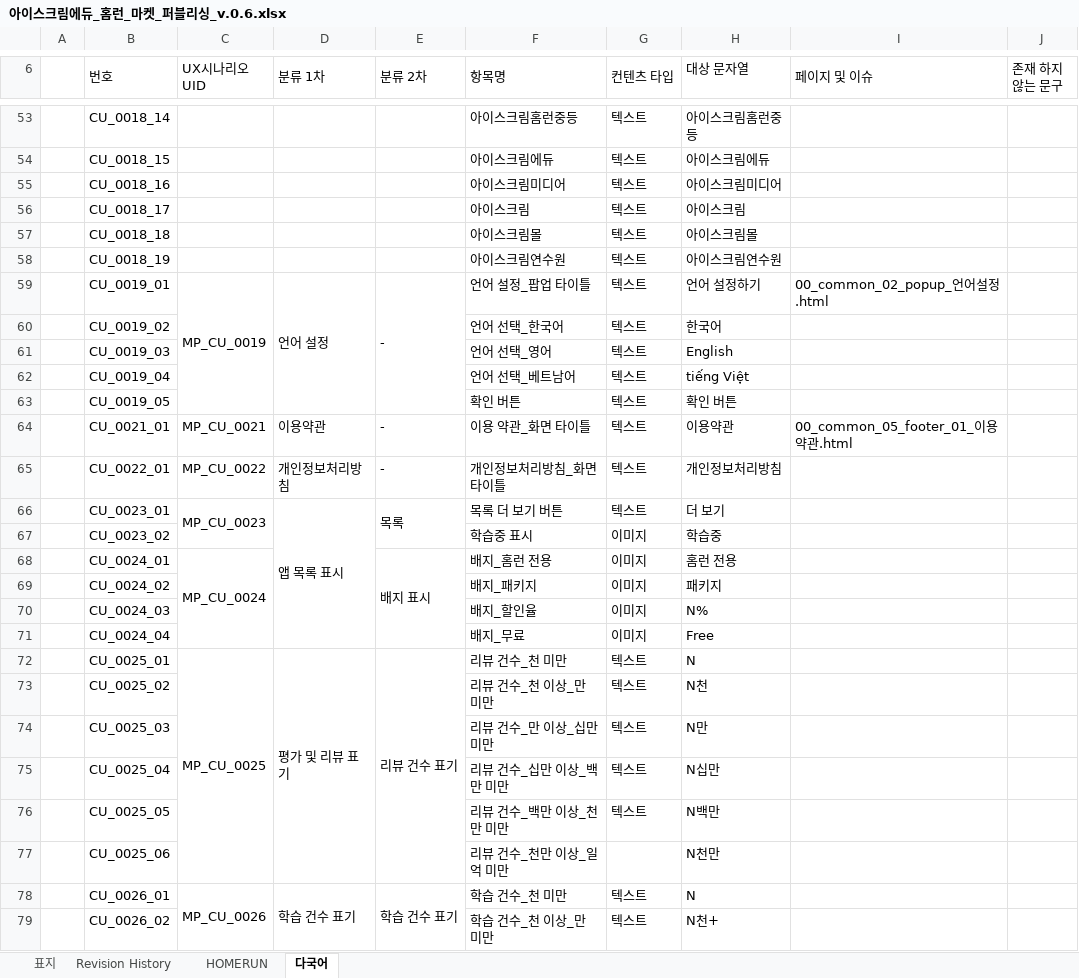
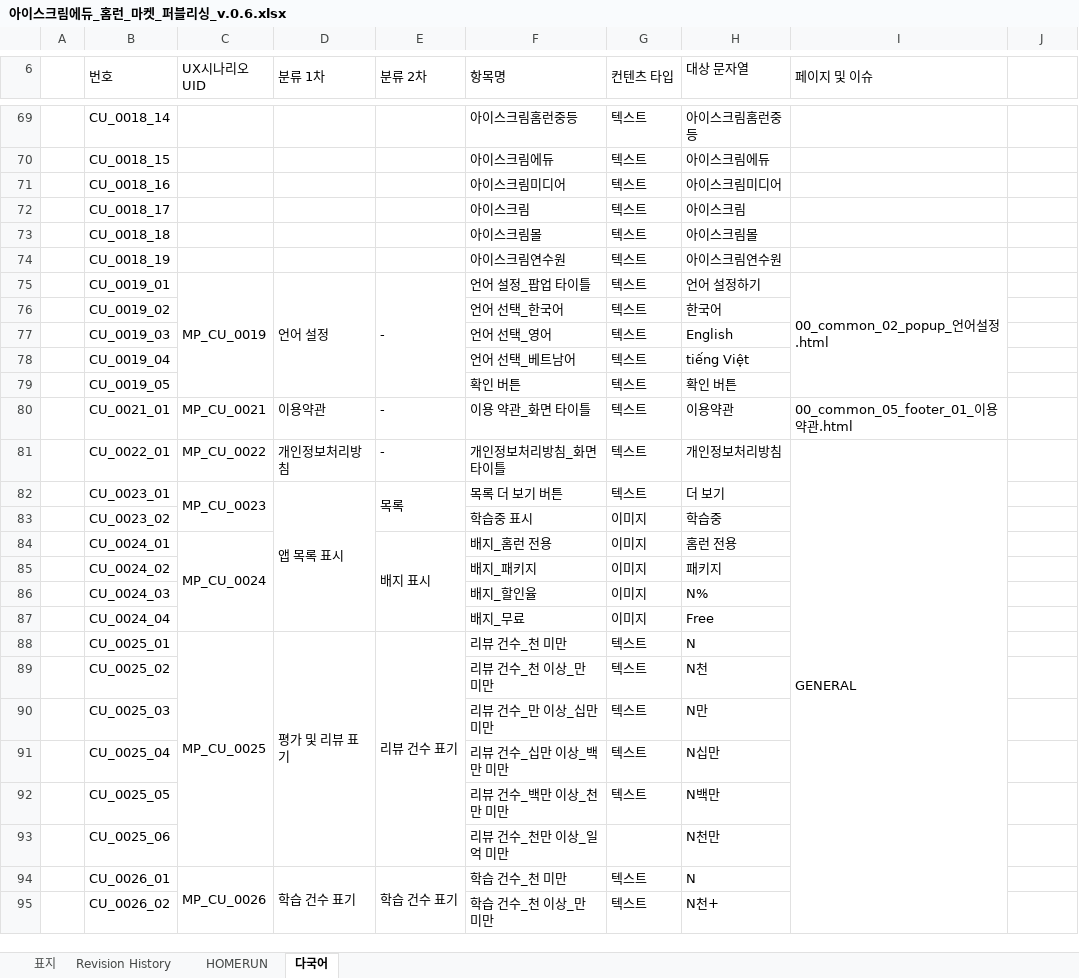
Before and after one commit to choi-hyunwon/homelearn, an Excel workbook: doc/04_배포/0.6/아이스크림에듀_홈런_마켓_퍼블리싱_v.0.6.xlsx, sheet 다국어, drawn as a sheet; only a part is shown, gaps mark what is left out; values as stored, in another font and other column widths than the file's, no cell formats; removed rows and columns are numbered as before the commit, all else as after; the diff covers the shown part only; the diff names each change by its address in the sheet, - before the commit and + after, or states it on an @@ line.

```diff
--- a/doc/04_배포/0.6/아이스크림에듀_홈런_마켓_퍼블리싱_v.0.6.xlsx (sheet 다국어)
+++ b/doc/04_배포/0.6/아이스크림에듀_홈런_마켓_퍼블리싱_v.0.6.xlsx (sheet 다국어)
-J6: 존재 하지 않는 문구
+J6: (empty)
-J6:J7 merged
+I75:I79 merged
-I81 (페이지 및 이슈): (empty)
+I81 (페이지 및 이슈): GENERAL
+I81:I108 merged
```
Also changed, not shown: 70 added rows, 2 removed rows, 94 edited cells and merged cells elsewhere in this sheet, sheet 표지, sheet Revision History, cell formats, 22 other files.
